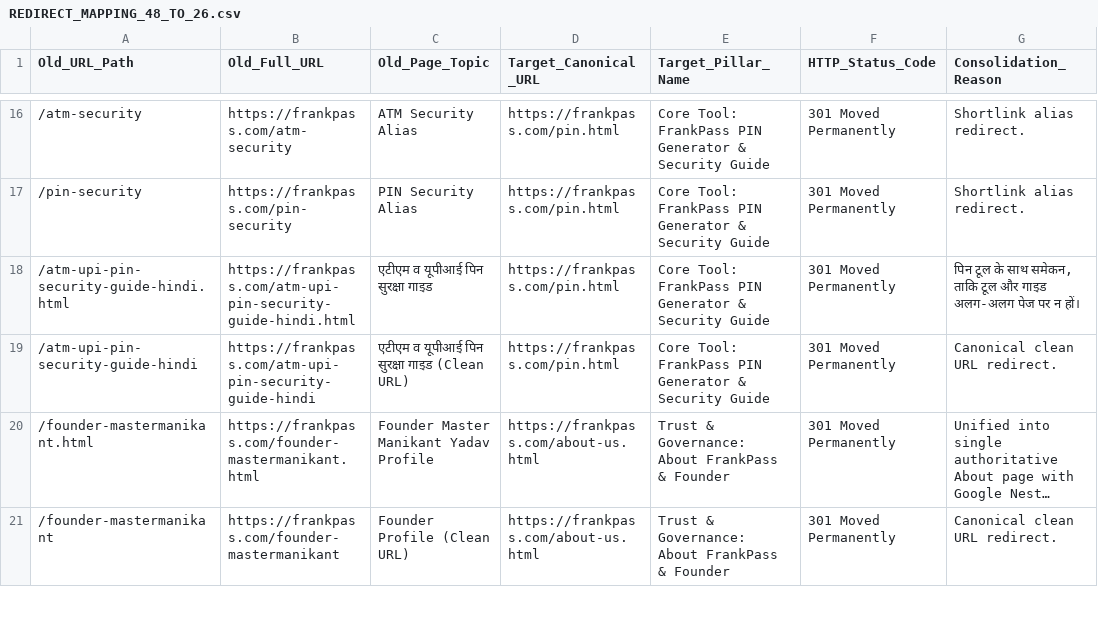
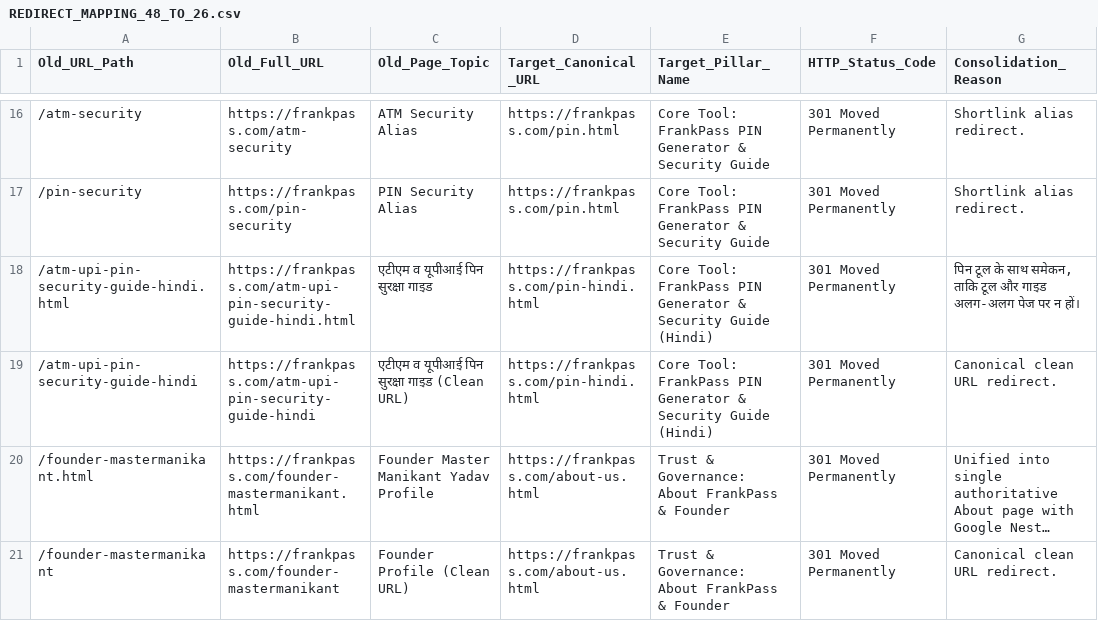
Before and after one commit to Mastermanikant/frank-pass, a CSV file: REDIRECT_MAPPING_48_TO_26.csv, drawn as a sheet; only a part is shown, gaps mark what is left out; long unchanged cells end in …; the diff names each change by its address in the sheet, - before the commit and + after, or states it on an @@ line.

Commit message:
fix(audit): correct Hindi PIN redirect in CSV, eliminate fallback bias in core, and calibrate RAM wording

```diff
--- a/REDIRECT_MAPPING_48_TO_26.csv
+++ b/REDIRECT_MAPPING_48_TO_26.csv
-D18:D19 (Target_Canonical_URL): https://frankpass.com/pin.html
+D18:D19 (Target_Canonical_URL): https://frankpass.com/pin-hindi.html
-E18:E19 (Target_Pillar_Name): …Security Guide
+E18:E19 (Target_Pillar_Name): …Security Guide (Hindi)
```
Also changed, not shown: 3 other files.
